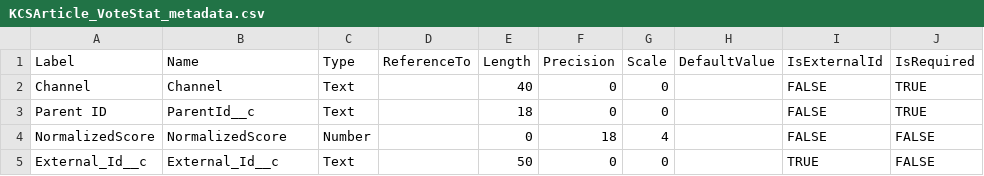
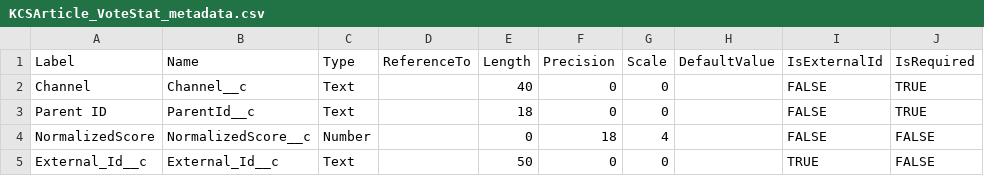
Before and after one commit to rodrigom-oktana-io/wave-tooling, a CSV file: Services/metadata/KCSArticle_VoteStat_metadata.csv, drawn as a sheet.

```diff
--- a/Services/metadata/KCSArticle_VoteStat_metadata.csv
+++ b/Services/metadata/KCSArticle_VoteStat_metadata.csv
@@ -1,5 +1,5 @@
 Label,Name,Type,ReferenceTo,Length,Precision,Scale,DefaultValue,IsExternalId,IsRequired
-Channel,Channel,Text,,40,0,0,,FALSE,TRUE
+Channel,Channel__c,Text,,40,0,0,,FALSE,TRUE
 Parent ID,ParentId__c,Text,,18,0,0,,FALSE,TRUE
-NormalizedScore,NormalizedScore,Number,,0,18,4,,FALSE,FALSE
+NormalizedScore,NormalizedScore__c,Number,,0,18,4,,FALSE,FALSE
 External_Id__c,External_Id__c,Text,,50,0,0,,TRUE,FALSE
```
